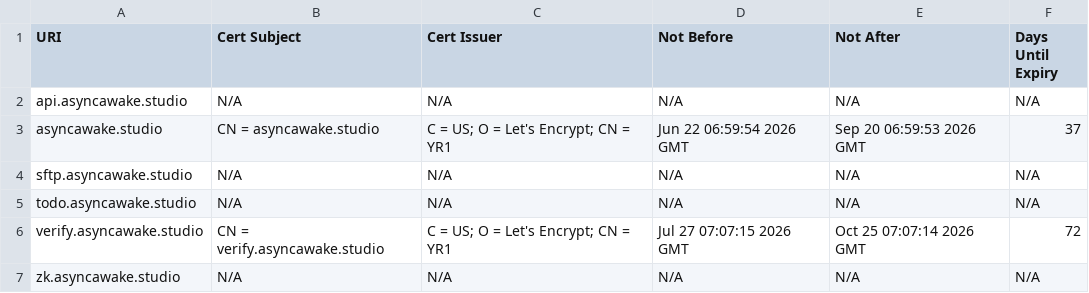
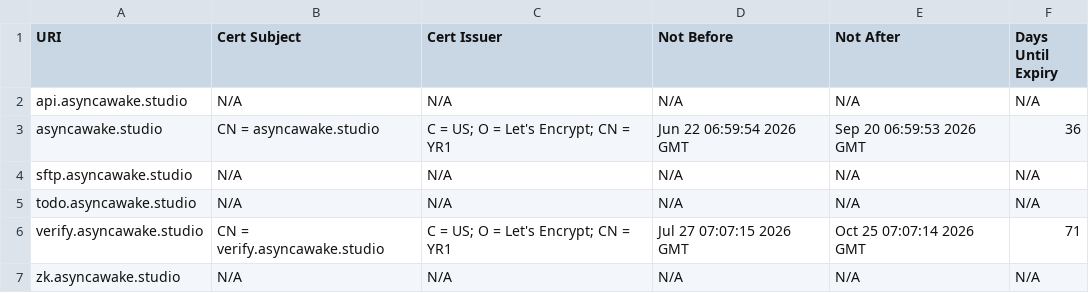
Before and after one commit to ayushmanchhabra/baseline, a CSV file: targets/asyncawakestudio/tls_certificates.csv, drawn as a sheet.

```diff
--- a/targets/asyncawakestudio/tls_certificates.csv
+++ b/targets/asyncawakestudio/tls_certificates.csv
@@ -2,6 +2,6 @@ URI,Cert Subject,Cert Issuer,Not Before,Not After,Days Until Expiry
 api.asyncawake.studio,N/A,N/A,N/A,N/A,N/A
-asyncawake.studio,CN = asyncawake.studio,C = US; O = Let's Encrypt; CN = YR1,Jun 22 06:59:54 2026 GMT,Sep 20 06:59:53 2026 GMT,37
+asyncawake.studio,CN = asyncawake.studio,C = US; O = Let's Encrypt; CN = YR1,Jun 22 06:59:54 2026 GMT,Sep 20 06:59:53 2026 GMT,36
 sftp.asyncawake.studio,N/A,N/A,N/A,N/A,N/A
 todo.asyncawake.studio,N/A,N/A,N/A,N/A,N/A
-verify.asyncawake.studio,CN = verify.asyncawake.studio,C = US; O = Let's Encrypt; CN = YR1,Jul 27 07:07:15 2026 GMT,Oct 25 07:07:14 2026 GMT,72
+verify.asyncawake.studio,CN = verify.asyncawake.studio,C = US; O = Let's Encrypt; CN = YR1,Jul 27 07:07:15 2026 GMT,Oct 25 07:07:14 2026 GMT,71
 zk.asyncawake.studio,N/A,N/A,N/A,N/A,N/A
```
Also changed, not shown: targets/acquisory.com/tls_certificates.csv, targets/asyncawakestudio/dns_records.csv, 2 other files.
